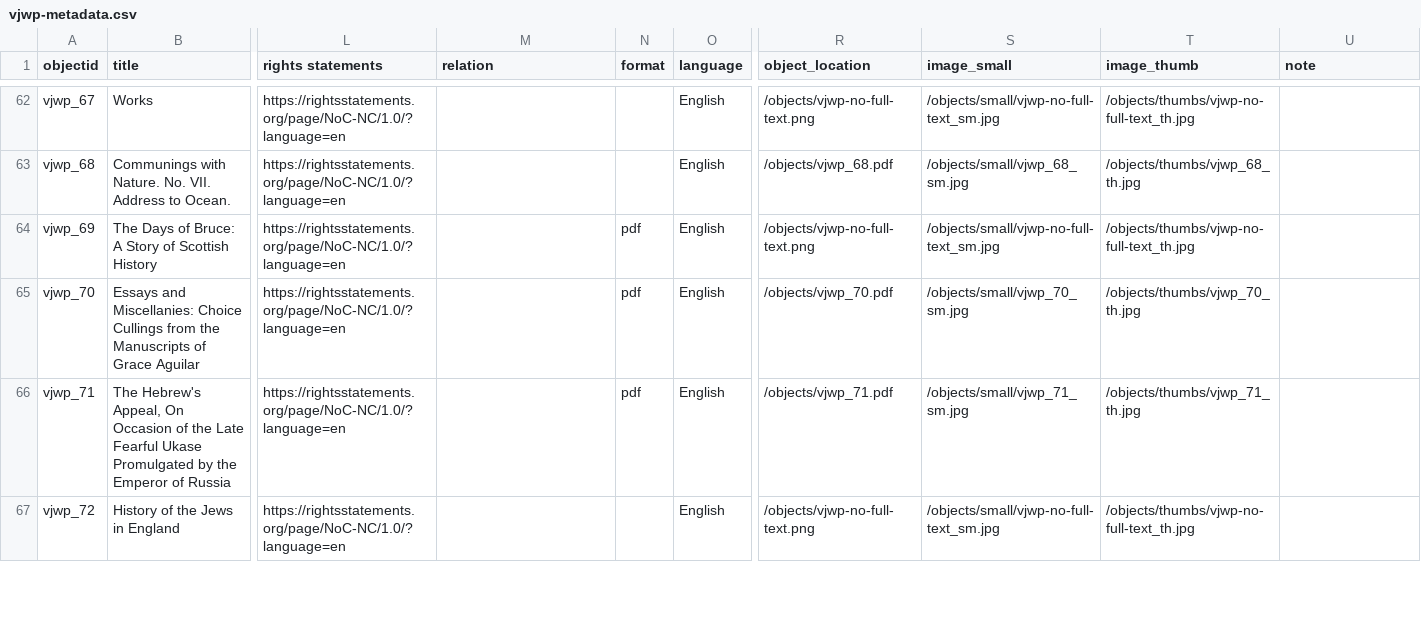
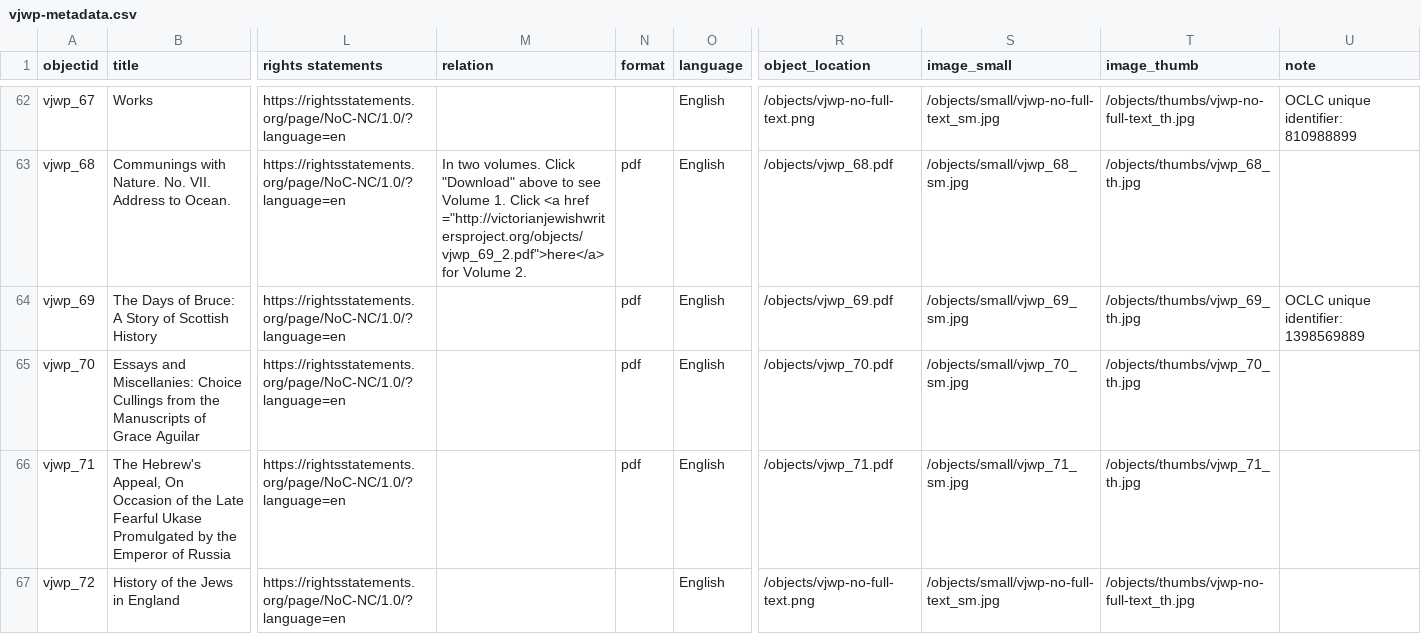
Before and after one commit to ktzrbn/vjwp2, a CSV file: _data/vjwp-metadata.csv, drawn as a sheet; only a part is shown, gaps mark what is left out; the diff covers the shown part only; the diff names each change by its address in the sheet, - before the commit and + after, or states it on an @@ line.

```diff
--- a/_data/vjwp-metadata.csv
+++ b/_data/vjwp-metadata.csv
-U62 (note): (empty)
+U62 (note): OCLC unique identifier: 810988899
-M63 (relation): (empty)
+M63 (relation): In two volumes. Click "Download" above to see Volume 1. Click <a href ="http://victorianjewishwritersproject.org/objects/vjwp_69_2.pdf">here</a> for Volume 2.
-N63 (format): (empty)
+N63 (format): pdf
-R64 (object_location): /objects/vjwp-no-full-text.png
+R64 (object_location): /objects/vjwp_69.pdf
-S64 (image_small): /objects/small/vjwp-no-full-text_sm.jpg
+S64 (image_small): /objects/small/vjwp_69_sm.jpg
-T64 (image_thumb): /objects/thumbs/vjwp-no-full-text_th.jpg
+T64 (image_thumb): /objects/thumbs/vjwp_69_th.jpg
-U64 (note): (empty)
+U64 (note): OCLC unique identifier: 1398569889
```
Also changed, not shown: 4 added rows and 56 edited cells elsewhere in this file.
